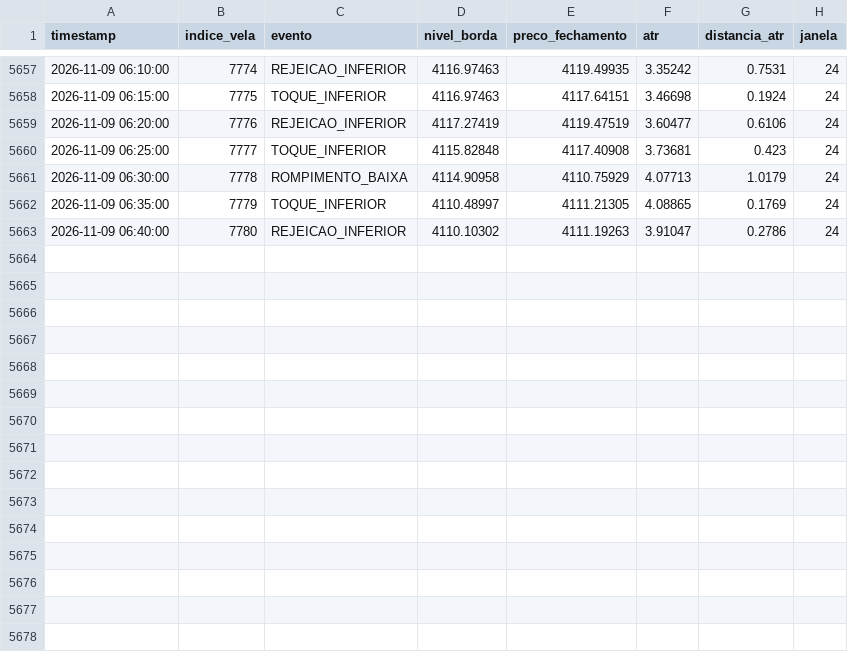
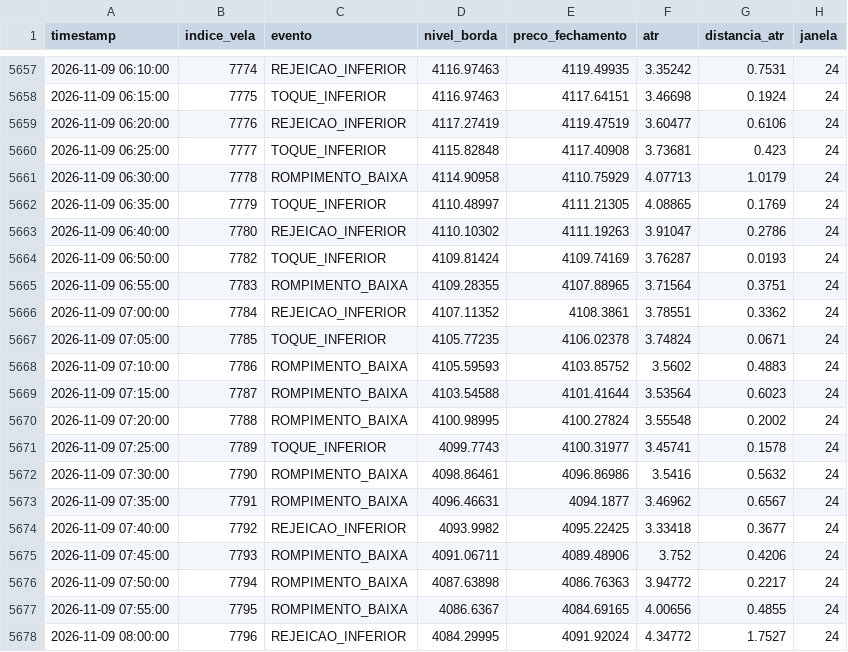
Before and after one commit to loucoparasempre00-ship-it/xauusd-bot-v2-, a CSV file: data/eventos_bordas_m5.csv, drawn as a sheet; only a part is shown, gaps mark what is left out.

```diff
--- a/data/eventos_bordas_m5.csv
+++ b/data/eventos_bordas_m5.csv
@@ -5663 +5663,16 @@ timestamp,indice_vela,evento,nivel_borda,preco_fechamento,atr,distancia_atr,jane
 2026-11-09 06:40:00,7780,REJEICAO_INFERIOR,4110.10302,4111.19263,3.91047,0.2786,24
+2026-11-09 06:50:00,7782,TOQUE_INFERIOR,4109.81424,4109.74169,3.76287,0.0193,24
+2026-11-09 06:55:00,7783,ROMPIMENTO_BAIXA,4109.28355,4107.88965,3.71564,0.3751,24
+2026-11-09 07:00:00,7784,REJEICAO_INFERIOR,4107.11352,4108.3861,3.78551,0.3362,24
+2026-11-09 07:05:00,7785,TOQUE_INFERIOR,4105.77235,4106.02378,3.74824,0.0671,24
+2026-11-09 07:10:00,7786,ROMPIMENTO_BAIXA,4105.59593,4103.85752,3.5602,0.4883,24
+2026-11-09 07:15:00,7787,ROMPIMENTO_BAIXA,4103.54588,4101.41644,3.53564,0.6023,24
+2026-11-09 07:20:00,7788,ROMPIMENTO_BAIXA,4100.98995,4100.27824,3.55548,0.2002,24
+2026-11-09 07:25:00,7789,TOQUE_INFERIOR,4099.7743,4100.31977,3.45741,0.1578,24
+2026-11-09 07:30:00,7790,ROMPIMENTO_BAIXA,4098.86461,4096.86986,3.5416,0.5632,24
+2026-11-09 07:35:00,7791,ROMPIMENTO_BAIXA,4096.46631,4094.1877,3.46962,0.6567,24
+2026-11-09 07:40:00,7792,REJEICAO_INFERIOR,4093.9982,4095.22425,3.33418,0.3677,24
+2026-11-09 07:45:00,7793,ROMPIMENTO_BAIXA,4091.06711,4089.48906,3.752,0.4206,24
+2026-11-09 07:50:00,7794,ROMPIMENTO_BAIXA,4087.63898,4086.76363,3.94772,0.2217,24
+2026-11-09 07:55:00,7795,ROMPIMENTO_BAIXA,4086.6367,4084.69165,4.00656,0.4855,24
+2026-11-09 08:00:00,7796,REJEICAO_INFERIOR,4084.29995,4091.92024,4.34772,1.7527,24
```
Also changed, not shown: data/memoria_agente.csv, data/resultados_eventos_m5.csv, 19 other files.
